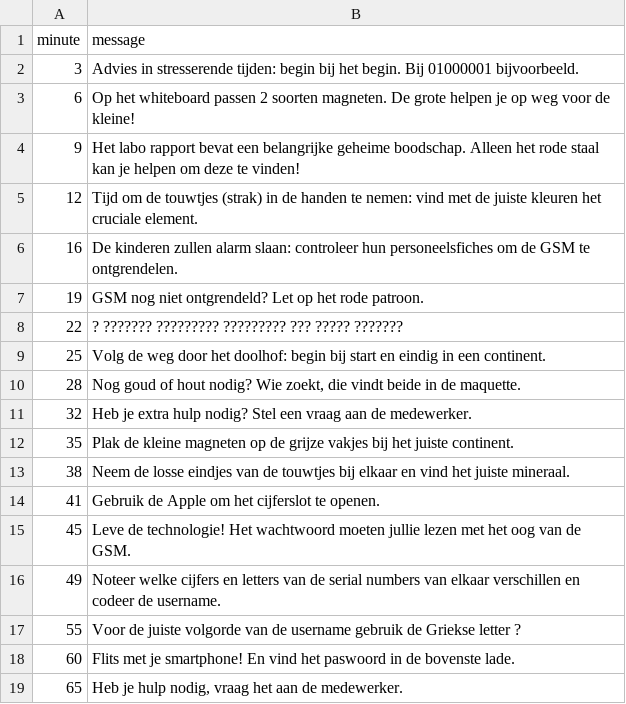
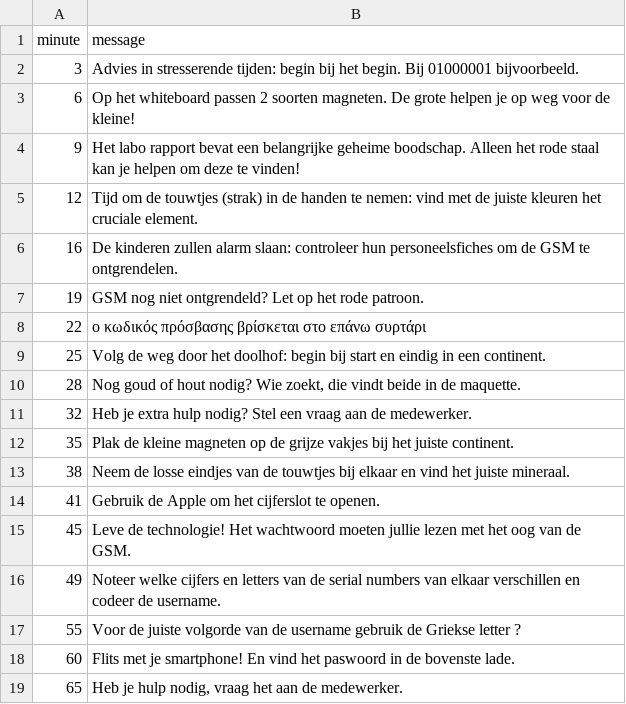
Before and after one commit to BosPlus/escaperoom, a CSV file: src/media/tips.csv, drawn as a sheet.

Commit message:
Corrected tip

```diff
--- a/src/media/tips.csv
+++ b/src/media/tips.csv
@@ -7,3 +7,3 @@ minute;message
 19;GSM nog niet ontgrendeld? Let op het rode patroon.
-22;? ??????? ????????? ????????? ??? ????? ???????
+22;ο κωδικός πρόσβασης βρίσκεται στο επάνω συρτάρι
 25;Volg de weg door het doolhof: begin bij start en eindig in een continent.
```
